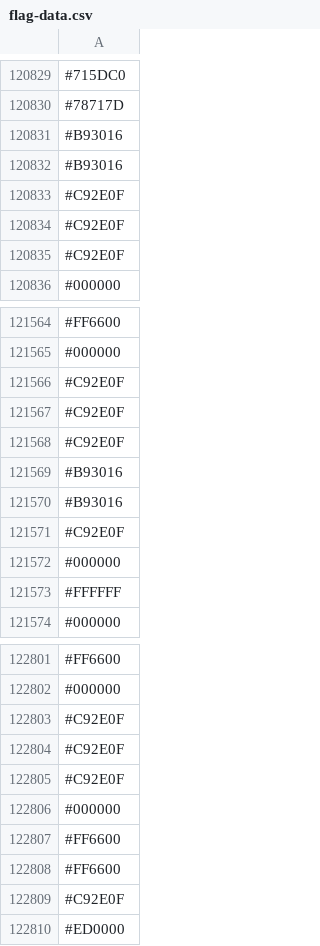
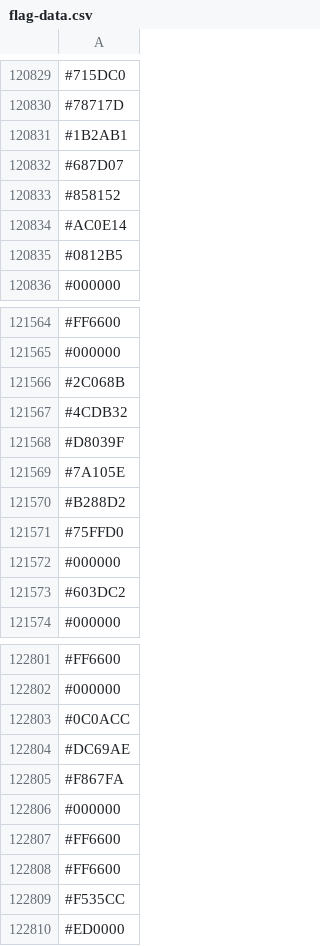
Before and after one commit to capsuleman/dirtybiology-flag-versioning, a CSV file: flag-data.csv, drawn as a sheet; only a part is shown, gaps mark what is left out; the diff covers the shown part only.

Commit message:
:camera_flash: Update flag data

```diff
--- a/flag-data.csv
+++ b/flag-data.csv
@@ -120830,7 +120830,7 @@
 #78717D
-#B93016
-#B93016
-#C92E0F
-#C92E0F
-#C92E0F
+#1B2AB1
+#687D07
+#858152
+#AC0E14
+#0812B5
 #000000
@@ -121565,10 +121565,10 @@
 #000000
-#C92E0F
-#C92E0F
-#C92E0F
-#B93016
-#B93016
-#C92E0F
+#2C068B
+#4CDB32
+#D8039F
+#7A105E
+#B288D2
+#75FFD0
 #000000
-#FFFFFF
+#603DC2
 #000000
@@ -122802,5 +122802,5 @@
 #000000
-#C92E0F
-#C92E0F
-#C92E0F
+#0C0ACC
+#DC69AE
+#F867FA
 #000000
@@ -122808,3 +122808,3 @@
 #FF6600
-#C92E0F
+#F535CC
 #ED0000
```
Also changed, not shown: 16 added rows, 16 removed rows, 3 moved rows and 14 edited cells elsewhere in this file.
